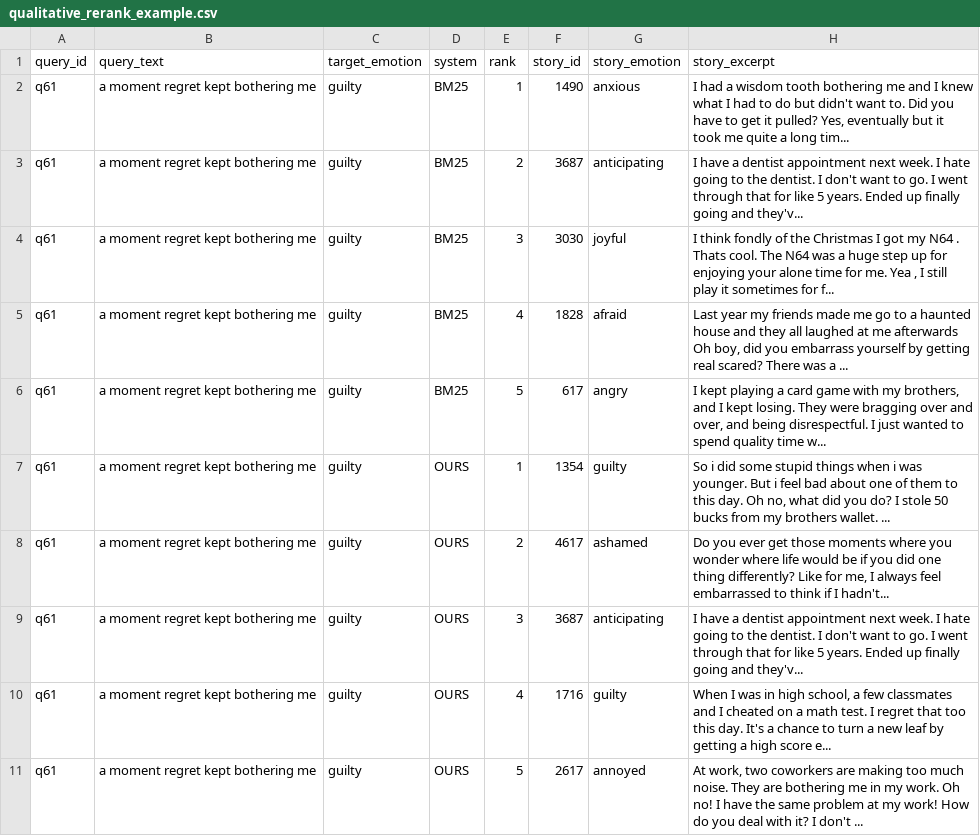
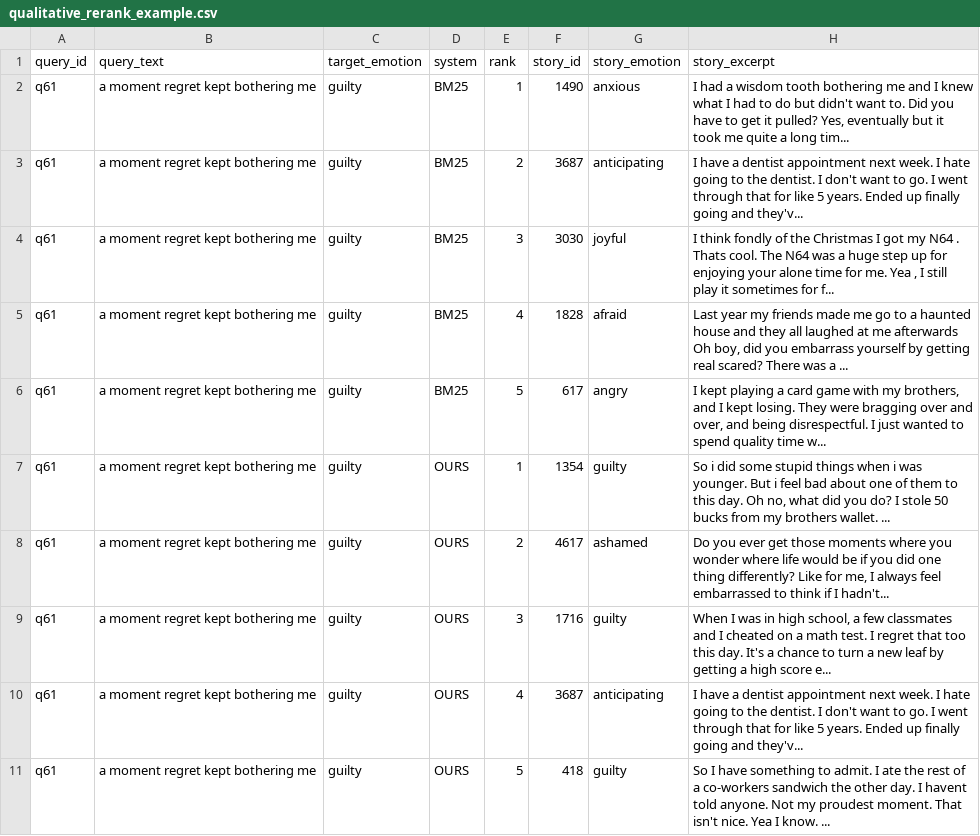
Before and after one commit to ImashaUdayangi/Memtale-Co-Archivist, a CSV file: evaluation/results/qualitative_rerank_example.csv, drawn as a sheet.

Commit message:
Use wemo run and update qualitative example
Point the script at the wemo_0.20 run (change OURS_RUN path) and refresh evaluation/results/qualitative_rerank_example.csv to reflect the updated rerank ordering and example responses from that run. The CSV changes reorder/replace a few OURS entries so the qualitative example matches the new wemo_0.20 outputs.

```diff
--- a/evaluation/results/qualitative_rerank_example.csv
+++ b/evaluation/results/qualitative_rerank_example.csv
@@ -8,4 +8,4 @@ q61,a moment regret kept bothering me,guilty,OURS,1,1354,guilty,"So i did some s
 q61,a moment regret kept bothering me,guilty,OURS,2,4617,ashamed,"Do you ever get those moments where you wonder where life would be if you did one thing differently? Like for me, I always feel embarrassed to think if I hadn't..."
-q61,a moment regret kept bothering me,guilty,OURS,3,3687,anticipating,I have a dentist appointment next week. I hate going to the dentist. I don't want to go. I went through that for like 5 years. Ended up finally going and they'v...
-q61,a moment regret kept bothering me,guilty,OURS,4,1716,guilty,"When I was in high school, a few classmates and I cheated on a math test. I regret that too this day. It's a chance to turn a new leaf by getting a high score e..."
-q61,a moment regret kept bothering me,guilty,OURS,5,2617,annoyed,"At work, two coworkers are making too much noise. They are bothering me in my work. Oh no! I have the same problem at my work! How do you deal with it? I don't ..."
+q61,a moment regret kept bothering me,guilty,OURS,3,1716,guilty,"When I was in high school, a few classmates and I cheated on a math test. I regret that too this day. It's a chance to turn a new leaf by getting a high score e..."
+q61,a moment regret kept bothering me,guilty,OURS,4,3687,anticipating,I have a dentist appointment next week. I hate going to the dentist. I don't want to go. I went through that for like 5 years. Ended up finally going and they'v...
+q61,a moment regret kept bothering me,guilty,OURS,5,418,guilty,So I have something to admit. I ate the rest of a co-workers sandwich the other day. I havent told anyone. Not my proudest moment. That isn't nice. Yea I know. ...
```
Also changed, not shown: 1 other file.
